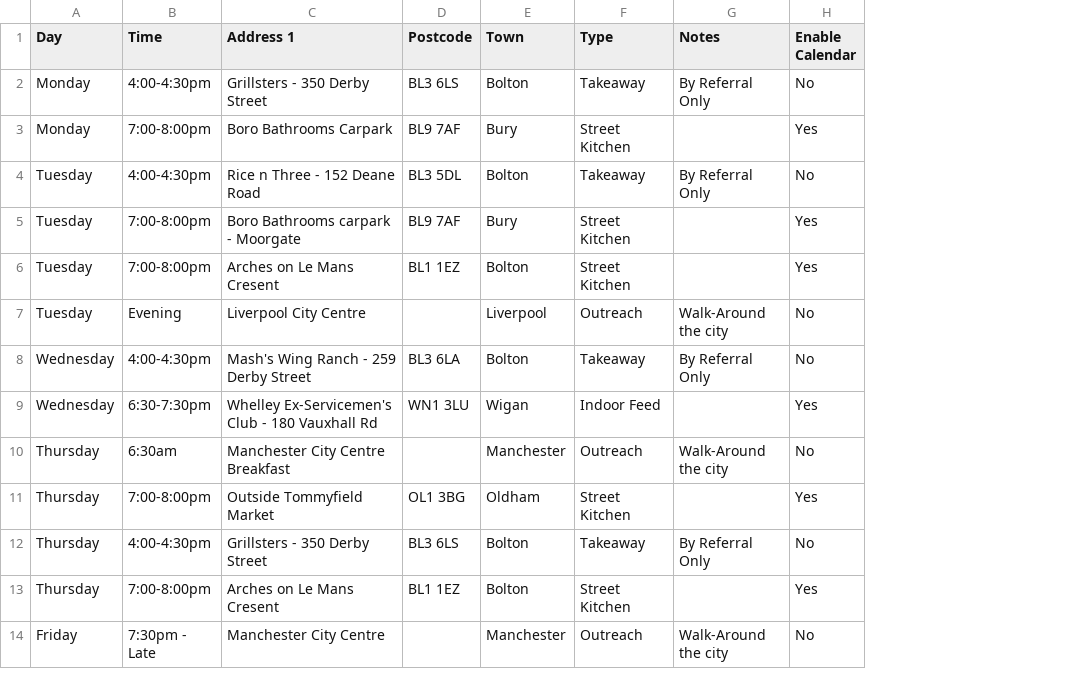
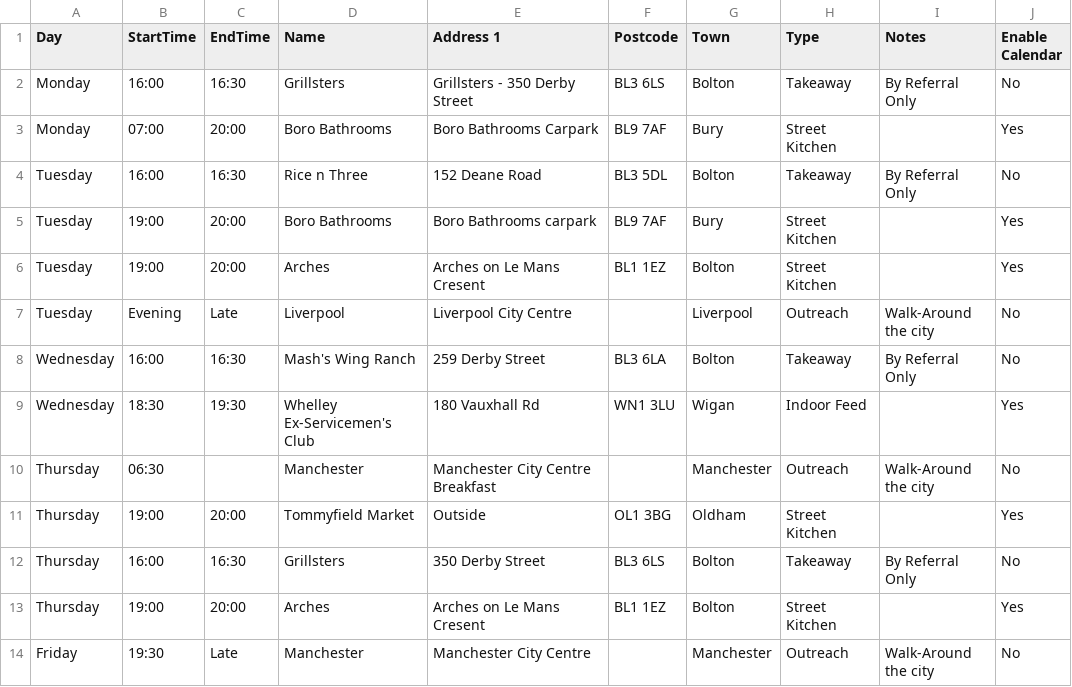
Before and after one commit to adminhomelessaid/homeless-aid-uk-website, a CSV file: feed-times.csv, drawn as a sheet; only a part is shown; removed rows and columns are numbered as before the commit, all else as after; the diff covers the shown part only; the diff names each change by its address in the sheet, - before the commit and + after, or states it on an @@ line.

```diff
--- a/feed-times.csv
+++ b/feed-times.csv
-column B (Time), rows 2-14: 4:00-4:30pm | 7:00-8:00pm | 4:00-4:30pm | 7:00-8:00pm | 7:00-8:00pm | Evening | 4:00-4:30pm | 6:30-7:30pm | 6:30am | 7:00-8:00pm | 4:00-4:30pm | 7:00-8:00pm | 7:30pm - Late
+column B (StartTime), rows 2-14: 16:00 | 07:00 | 16:00 | 19:00 | 19:00 | Evening | 16:00 | 18:30 | 06:30 | 19:00 | 16:00 | 19:00 | 19:30
+column C (EndTime), rows 2-14: 16:30 | 20:00 | 16:30 | 20:00 | 20:00 | Late | 16:30 | 19:30 |  | 20:00 | 16:30 | 20:00 | Late
+column D (Name), rows 2-14: Grillsters | Boro Bathrooms | Rice n Three | Boro Bathrooms | Arches | Liverpool | Mash's Wing Ranch | Whelley Ex-Servicemen's Club | Manchester | Tommyfield Market | Grillsters | Arches | Manchester
-E4 (Address 1): Rice n Three - 152 Deane Road
+E4 (Address 1): 152 Deane Road
-E5 (Address 1): Boro Bathrooms carpark - Moorgate
+E5 (Address 1): Boro Bathrooms carpark
-E8 (Address 1): Mash's Wing Ranch - 259 Derby Street
+E8 (Address 1): 259 Derby Street
-E9 (Address 1): Whelley Ex-Servicemen's Club - 180 Vauxhall Rd
+E9 (Address 1): 180 Vauxhall Rd
-E11 (Address 1): Outside Tommyfield Market
+E11 (Address 1): Outside
-E12 (Address 1): Grillsters - 350 Derby Street
+E12 (Address 1): 350 Derby Street
```
Also changed, not shown: 5 edited cells elsewhere in this file, 1 other file.
